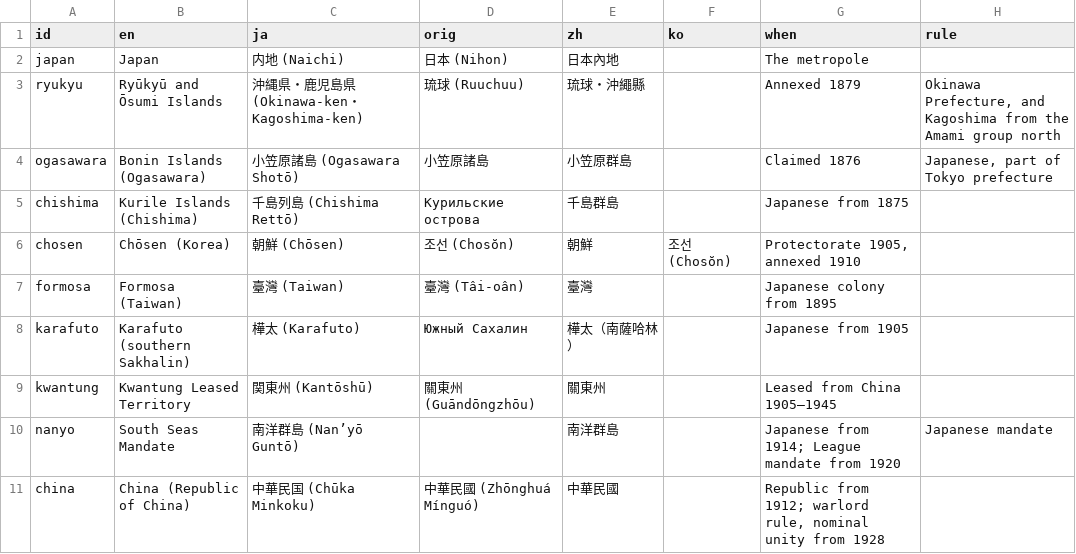
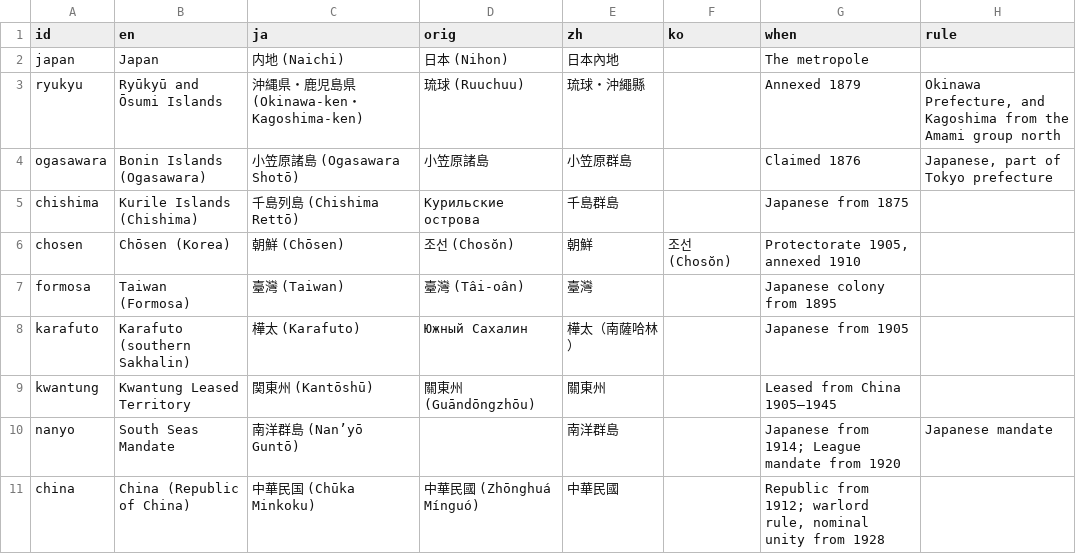
Before and after one commit to kmlawson/japanese-empire-student-map, a CSV file: texts/territories/1930.csv, drawn as a sheet; only a part is shown; the diff names each change by its address in the sheet, - before the commit and + after, or states it on an @@ line.

```diff
--- a/texts/territories/1930.csv
+++ b/texts/territories/1930.csv
-B7 (en): Formosa (Taiwan)
+B7 (en): Taiwan (Formosa)
```
Also changed, not shown: texts/territories/1942.csv, 3 other files.
